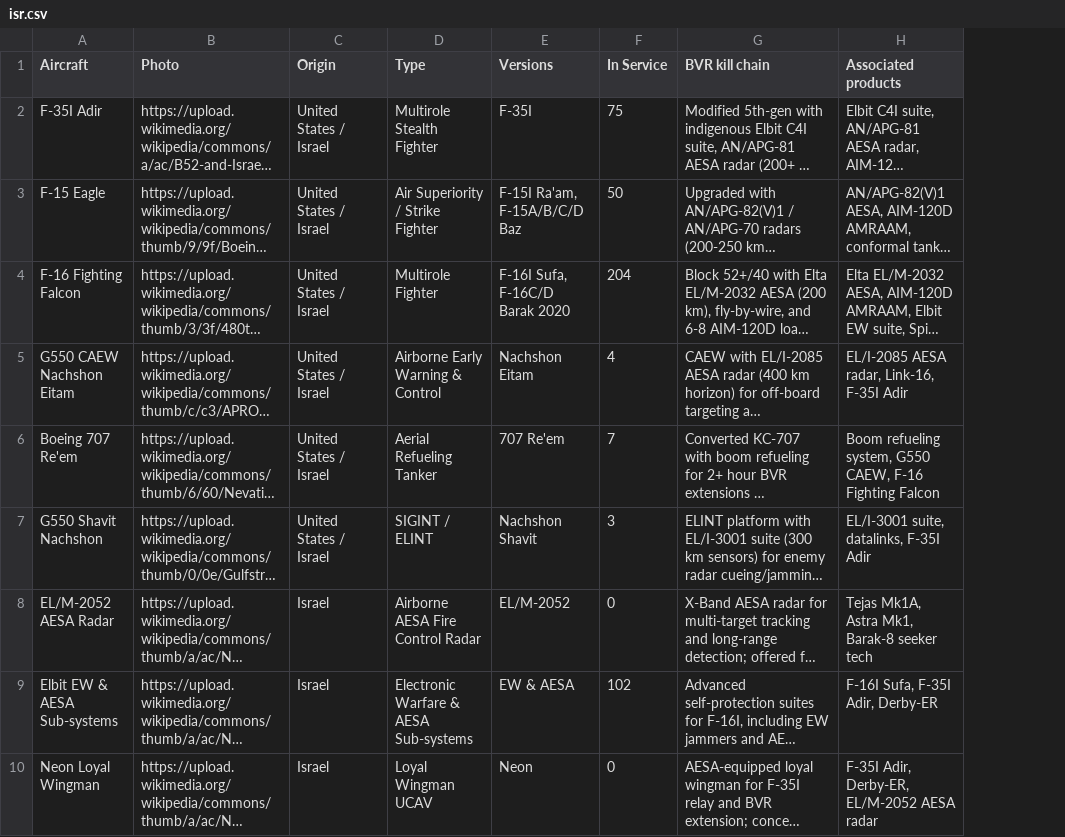
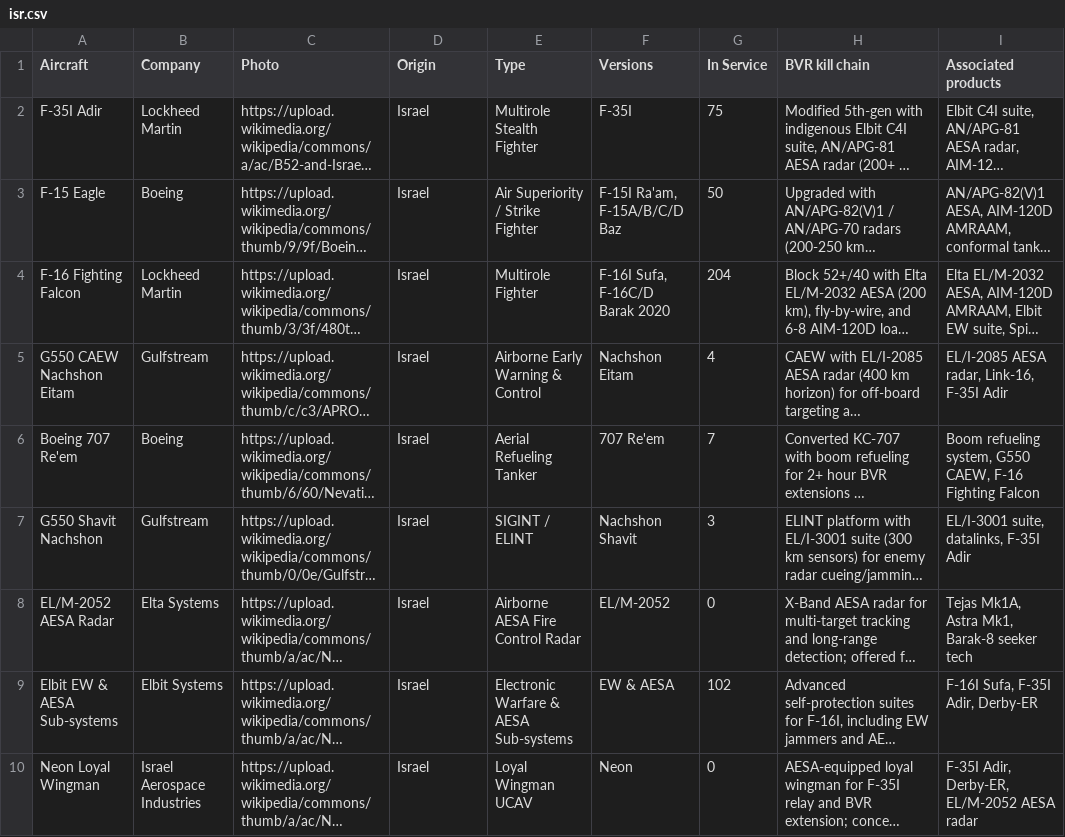
Before and after one commit to ayeeff/aircombat, a CSV file: data/isr.csv, drawn as a sheet; long unchanged cells end in …; addresses are those after the commit; the diff names each change by its address in the sheet, - before the commit and + after, or states it on an @@ line.

Commit message:
Update isr.csv

```diff
--- a/data/isr.csv
+++ b/data/isr.csv
+column B (Company), rows 2-10: Lockheed Martin | Boeing | Lockheed Martin | Gulfstream | Boeing | Gulfstream | Elta Systems | Elbit Systems | Israel Aerospace Industries
-D2:D7 (Origin): United States / Israel
+D2:D7 (Origin): Israel
```
